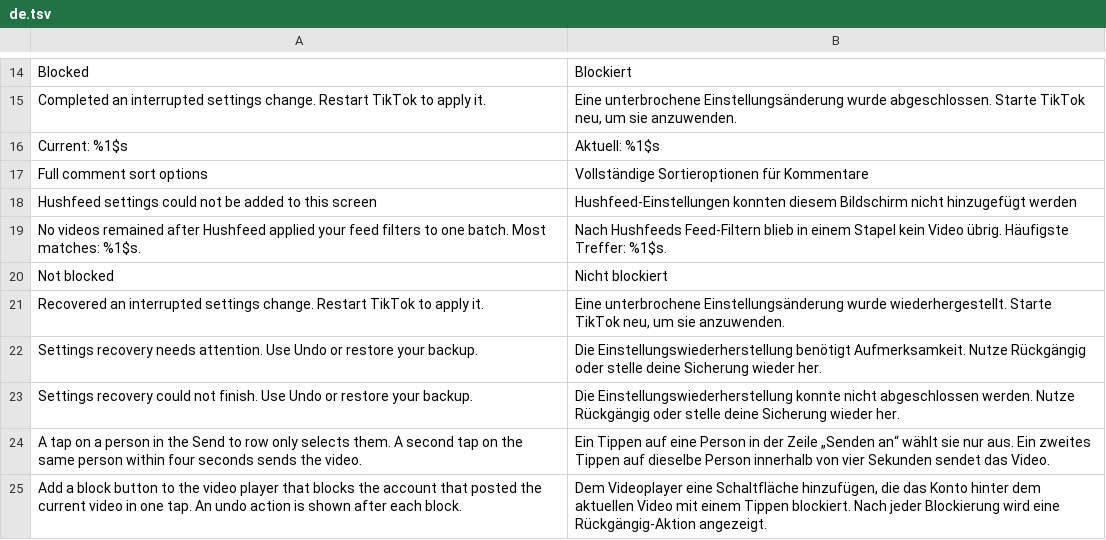
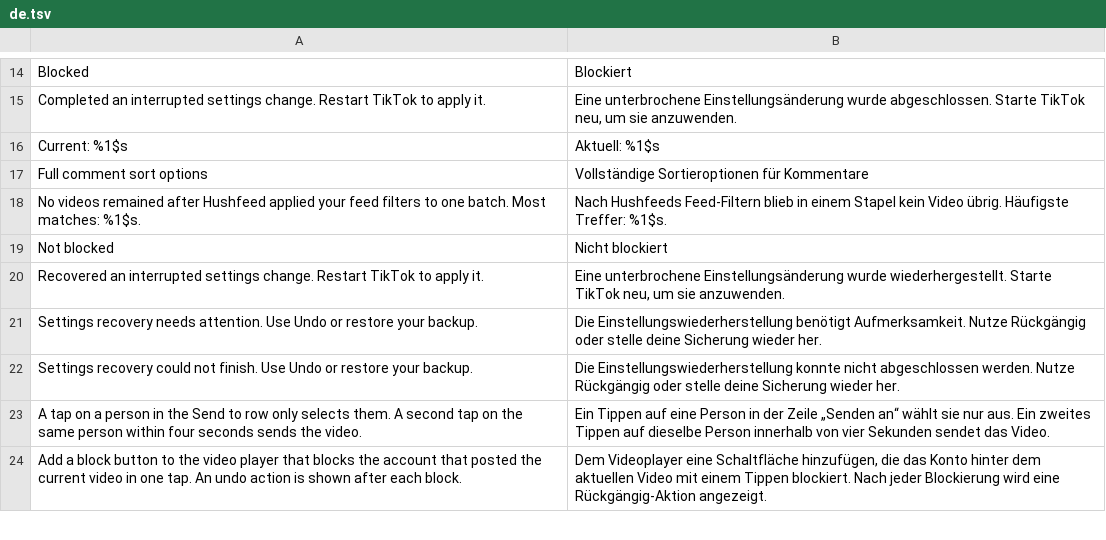
Before and after one commit to SysAdminDoc/hushfeed, a TSV file: extensions/tiktok/src/main/l10n/de.tsv, drawn as a sheet; only a part is shown, gaps mark what is left out; the diff names each change by its address in the sheet, - before the commit and + after, or states it on an @@ line.

Commit message:
refactor(settings): remove the legacy entry path, which cannot match the target
AddSettingsEntryFingerprint needs a class ending SettingNewVersionFragment and a
method named initUnitManger. Neither string exists anywhere in 46.2.3, and the
call site used methodOrNull, so the whole injection was skipped in silence on
the only build the bundle declares support for. The row users get comes from
SettingsComposeRowsFingerprint instead.

Gone with it: three fingerprints nothing else used, the createSettingsEntry
reflection and its test, and the toast string the l10n gate flagged as orphaned
on the first run.

Still 70 patches applied with 0 failed against the real 46.2.3 APK.

```diff
--- a/extensions/tiktok/src/main/l10n/de.tsv
+++ b/extensions/tiktok/src/main/l10n/de.tsv
-row 18: Hushfeed settings could not be added to this screen | Hushfeed-Einstellungen konnten diesem Bildschirm nicht hinzugefügt werden
```
Also changed, not shown: extensions/tiktok/src/main/l10n/in.tsv, 7 other files.
